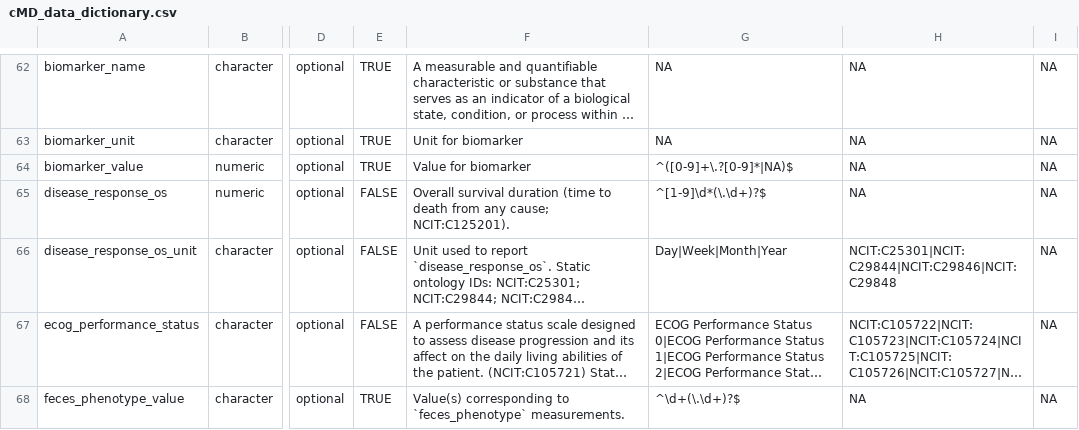
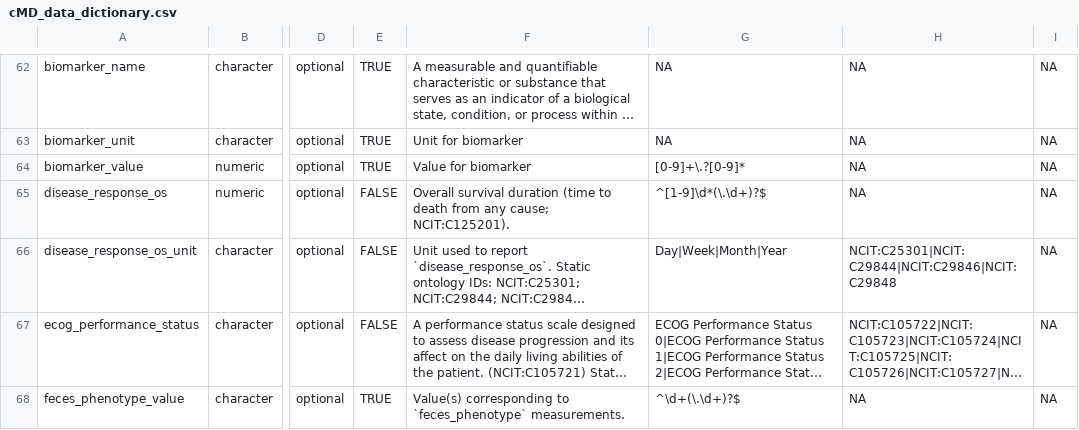
Before and after one commit to waldronlab/curatedMetagenomicDataCuration, a CSV file: inst/extdata/cMD_data_dictionary.csv, drawn as a sheet; only a part is shown, gaps mark what is left out; long unchanged cells end in …; the diff names each change by its address in the sheet, - before the commit and + after, or states it on an @@ line.

Commit message:
Revert biomarker_value pattern
Adding NA messed up the acceptance. Drop NA triplets instead.

```diff
--- a/inst/extdata/cMD_data_dictionary.csv
+++ b/inst/extdata/cMD_data_dictionary.csv
-G64: ^([0-9]+\.?[0-9]*|NA)$
+G64: [0-9]+\.?[0-9]*
```
